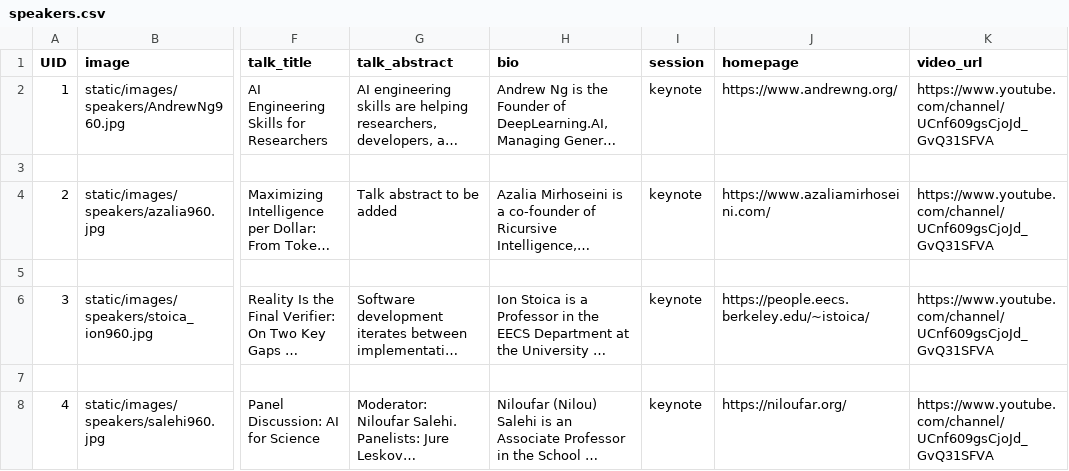
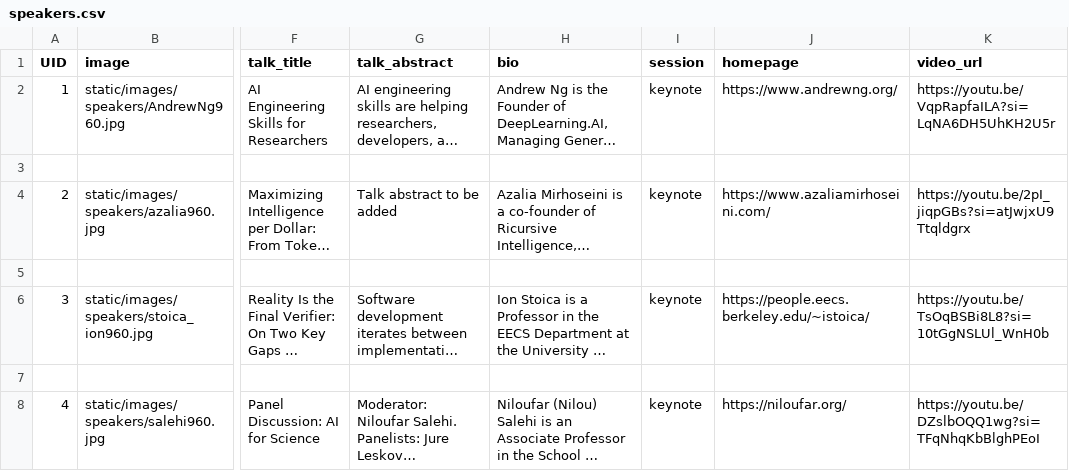
Before and after one commit to baylearn-org/www, a CSV file: sitedata/speakers.csv, drawn as a sheet; only a part is shown, gaps mark what is left out; long unchanged cells end in …; the diff names each change by its address in the sheet, - before the commit and + after, or states it on an @@ line.

```diff
--- a/sitedata/speakers.csv
+++ b/sitedata/speakers.csv
-K2 (video_url): https://www.youtube.com/channel/UCnf609gsCjoJd_GvQ31SFVA
+K2 (video_url): https://youtu.be/VqpRapfaILA?si=LqNA6DH5UhKH2U5r
-K4 (video_url): https://www.youtube.com/channel/UCnf609gsCjoJd_GvQ31SFVA
+K4 (video_url): https://youtu.be/2pI_jiqpGBs?si=atJwjxU9Ttqldgrx
-K6 (video_url): https://www.youtube.com/channel/UCnf609gsCjoJd_GvQ31SFVA
+K6 (video_url): https://youtu.be/TsOqBSBi8L8?si=10tGgNSLUl_WnH0b
-K8 (video_url): https://www.youtube.com/channel/UCnf609gsCjoJd_GvQ31SFVA
+K8 (video_url): https://youtu.be/DZslbOQQ1wg?si=TFqNhqKbBlghPEoI
```
Also changed, not shown: 5 other files.
